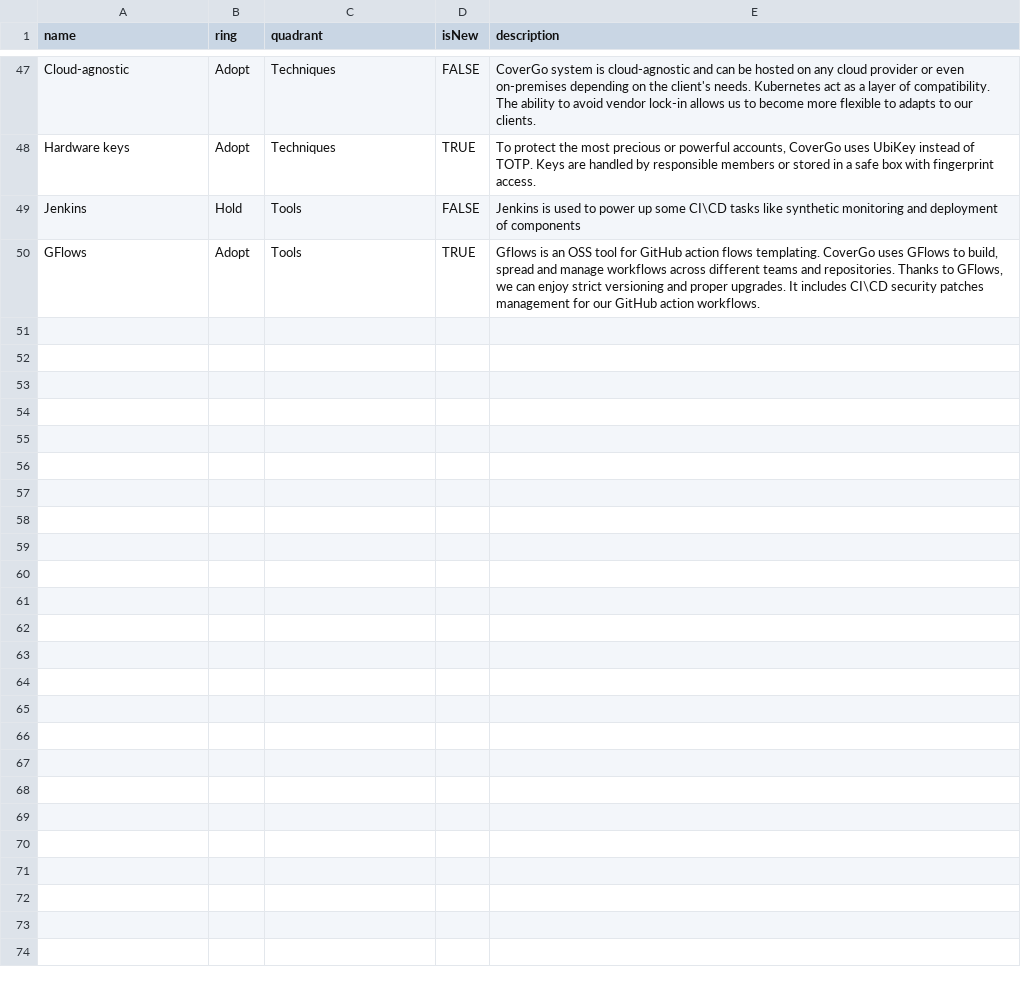
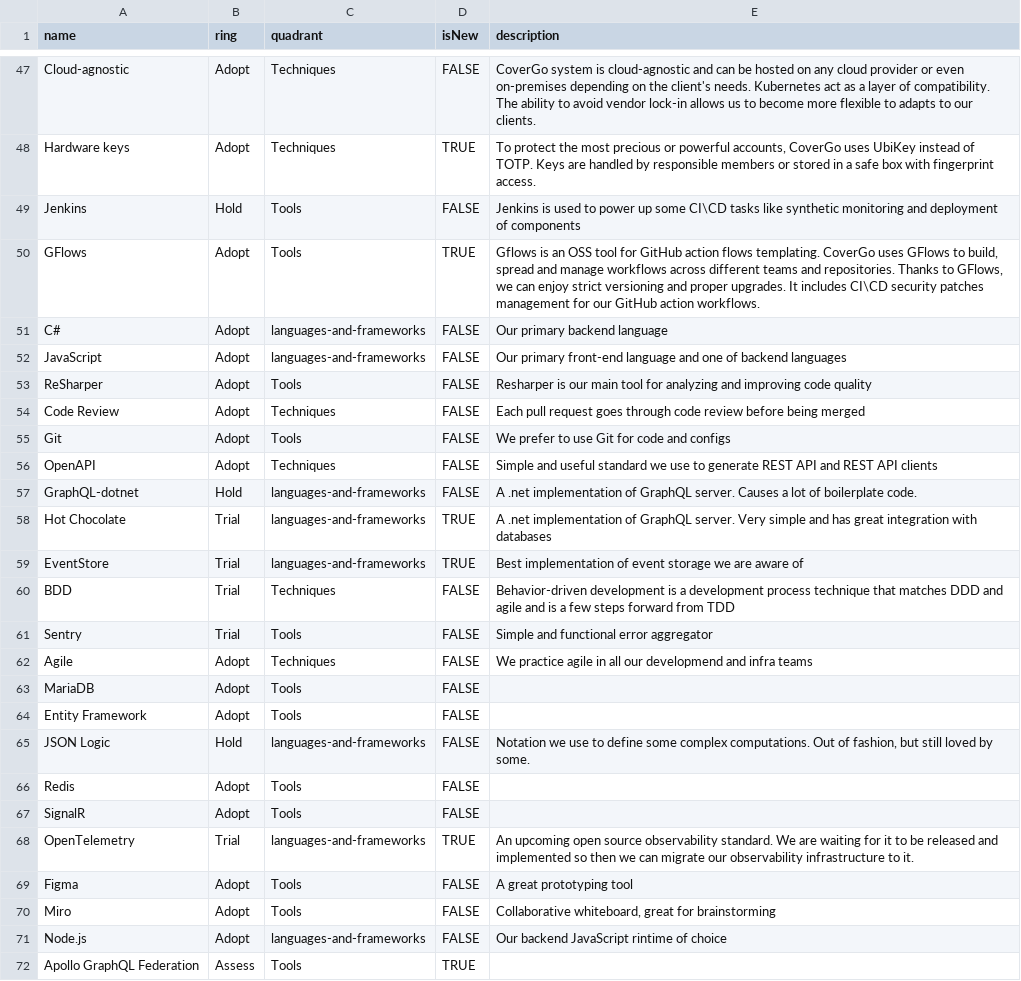
Before and after one commit to CoverGo/TechRadar, a CSV file: CoverGo Technology Radar - v1.csv, drawn as a sheet; only a part is shown, gaps mark what is left out; the diff names each change by its address in the sheet, - before the commit and + after, or states it on an @@ line.

Commit message:
Added more techs to the list
It is mostly backend techs and commonly used in the company tools and
techniques.

```diff
--- a/CoverGo Technology Radar - v1.csv
+++ b/CoverGo Technology Radar - v1.csv
+row 51: C# | Adopt | languages-and-frameworks | FALSE | Our primary backend language
+row 52: JavaScript | Adopt | languages-and-frameworks | FALSE | Our primary front-end language and one of backend languages
+row 53: ReSharper | Adopt | Tools | FALSE | Resharper is our main tool for analyzing and improving code quality
+row 54: Code Review | Adopt | Techniques | FALSE | Each pull request goes through code review before being merged
+row 55: Git | Adopt | Tools | FALSE | We prefer to use Git for code and configs
+row 56: OpenAPI | Adopt | Techniques | FALSE | Simple and useful standard we use to generate REST API and REST API clients
+row 57: GraphQL-dotnet | Hold | languages-and-frameworks | FALSE | A .net implementation of GraphQL server. Causes a lot of boilerplate code.
+row 58: Hot Chocolate | Trial | languages-and-frameworks | TRUE | A .net implementation of GraphQL server. Very simple and has great integration with databases
+row 59: EventStore | Trial | languages-and-frameworks | TRUE | Best implementation of event storage we are aware of
+row 60: BDD | Trial | Techniques | FALSE | Behavior-driven development is a development process technique that matches DDD and agile and is a few steps forward from TDD
+row 61: Sentry | Trial | Tools | FALSE | Simple and functional error aggregator
+row 62: Agile | Adopt | Techniques | FALSE | We practice agile in all our developmend and infra teams
+row 63: MariaDB | Adopt | Tools | FALSE
+row 64: Entity Framework | Adopt | Tools | FALSE
+row 65: JSON Logic | Hold | languages-and-frameworks | FALSE | Notation we use to define some complex computations. Out of fashion, but still loved by some.
+row 66: Redis | Adopt | Tools | FALSE
+row 67: SignalR | Adopt | Tools | FALSE
+row 68: OpenTelemetry | Trial | languages-and-frameworks | TRUE | An upcoming open source observability standard. We are waiting for it to be released and implemented so then we can migrate our observability infrastructure to it.
+row 69: Figma | Adopt | Tools | FALSE | A great prototyping tool
+row 70: Miro | Adopt | Tools | FALSE | Collaborative whiteboard, great for brainstorming
+row 71: Node.js | Adopt | languages-and-frameworks | FALSE | Our backend JavaScript rintime of choice
+row 72: Apollo GraphQL Federation | Assess | Tools | TRUE
```
